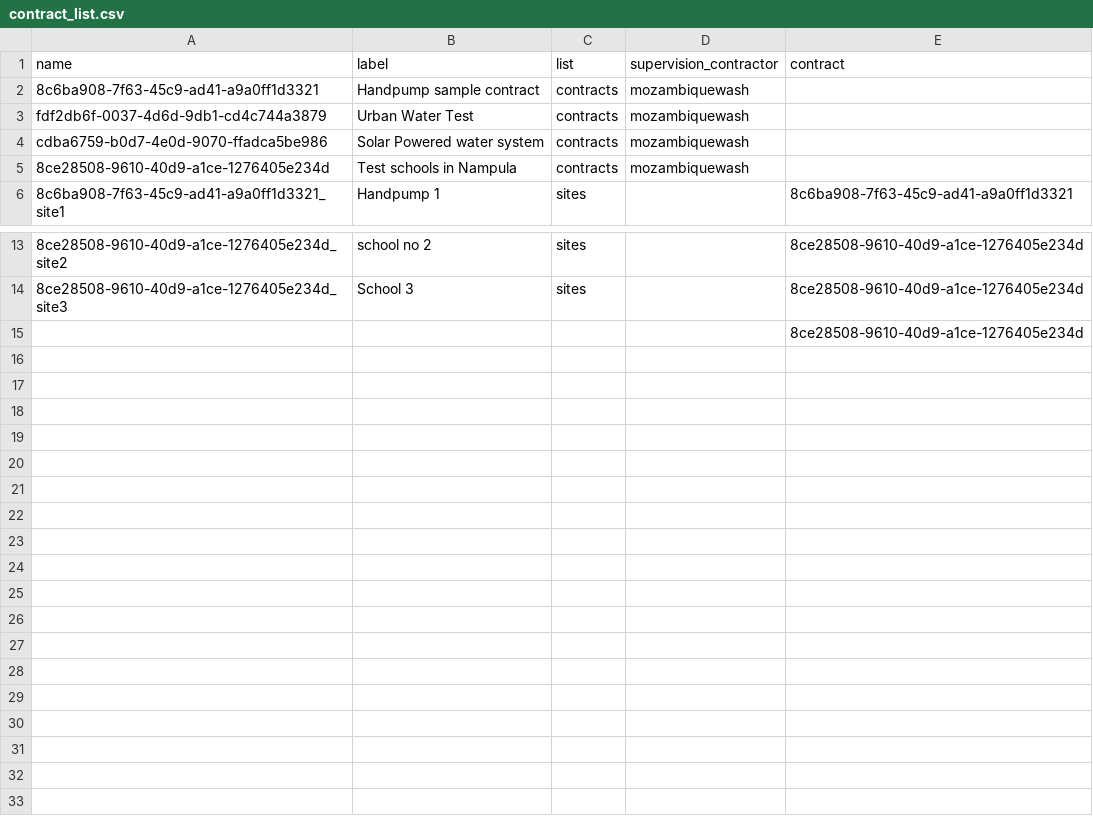
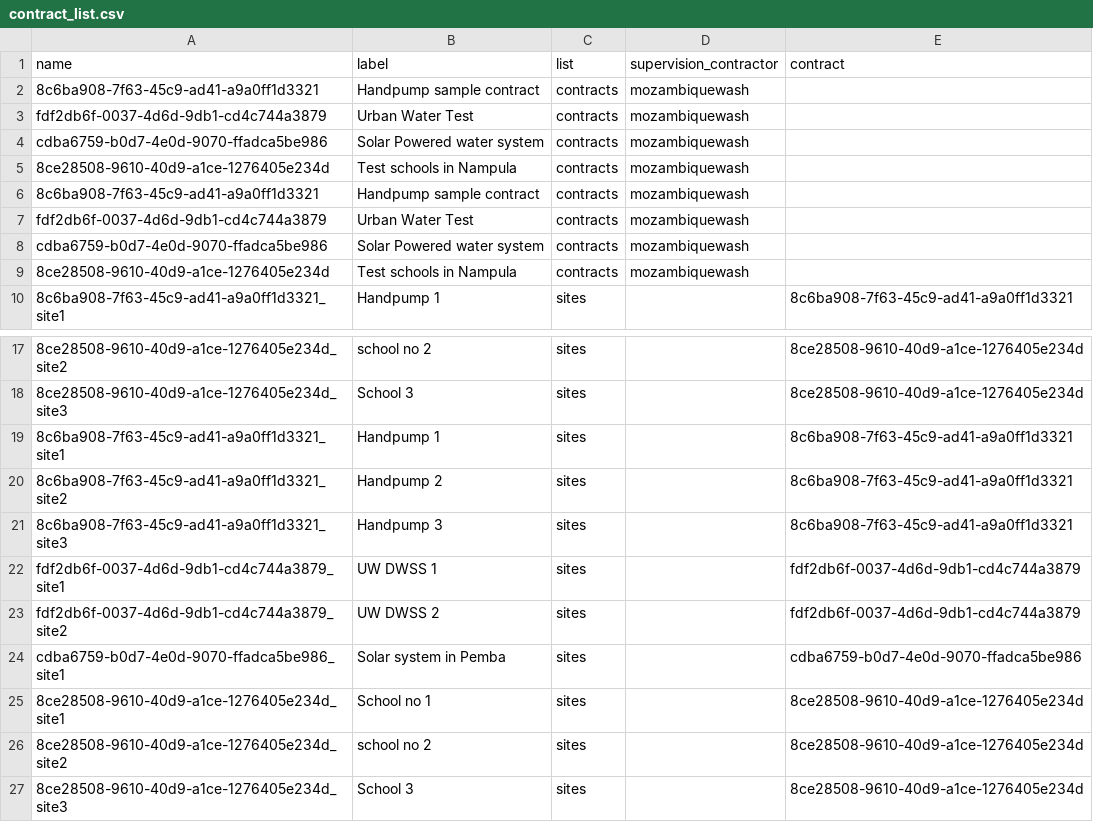
Before and after one commit to gr8abbas/SaveFiles, a CSV file: contract_list.csv, drawn as a sheet; only a part is shown, gaps mark what is left out; removed rows and columns are numbered as before the commit, all else as after; the diff names each change by its address in the sheet, - before the commit and + after, or states it on an @@ line.

Commit message:
Update contract_list.csv from Apps Script

```diff
--- a/contract_list.csv
+++ b/contract_list.csv
+row 6: 8c6ba908-7f63-45c9-ad41-a9a0ff1d3321 | Handpump sample contract | contracts | mozambiquewash
+row 7: fdf2db6f-0037-4d6d-9db1-cd4c744a3879 | Urban Water Test | contracts | mozambiquewash
+row 8: cdba6759-b0d7-4e0d-9070-ffadca5be986 | Solar Powered water system | contracts | mozambiquewash
+row 9: 8ce28508-9610-40d9-a1ce-1276405e234d | Test schools in Nampula | contracts | mozambiquewash
-row 15:  |  |  |  | 8ce28508-9610-40d9-a1ce-1276405e234d
+row 19: 8c6ba908-7f63-45c9-ad41-a9a0ff1d3321_site1 | Handpump 1 | sites |  | 8c6ba908-7f63-45c9-ad41-a9a0ff1d3321
+row 20: 8c6ba908-7f63-45c9-ad41-a9a0ff1d3321_site2 | Handpump 2 | sites |  | 8c6ba908-7f63-45c9-ad41-a9a0ff1d3321
+row 21: 8c6ba908-7f63-45c9-ad41-a9a0ff1d3321_site3 | Handpump 3 | sites |  | 8c6ba908-7f63-45c9-ad41-a9a0ff1d3321
+row 22: fdf2db6f-0037-4d6d-9db1-cd4c744a3879_site1 | UW DWSS 1 | sites |  | fdf2db6f-0037-4d6d-9db1-cd4c744a3879
+row 23: fdf2db6f-0037-4d6d-9db1-cd4c744a3879_site2 | UW DWSS 2 | sites |  | fdf2db6f-0037-4d6d-9db1-cd4c744a3879
+row 24: cdba6759-b0d7-4e0d-9070-ffadca5be986_site1 | Solar system in Pemba | sites |  | cdba6759-b0d7-4e0d-9070-ffadca5be986
+row 25: 8ce28508-9610-40d9-a1ce-1276405e234d_site1 | School no 1 | sites |  | 8ce28508-9610-40d9-a1ce-1276405e234d
+row 26: 8ce28508-9610-40d9-a1ce-1276405e234d_site2 | school no 2 | sites |  | 8ce28508-9610-40d9-a1ce-1276405e234d
+row 27: 8ce28508-9610-40d9-a1ce-1276405e234d_site3 | School 3 | sites |  | 8ce28508-9610-40d9-a1ce-1276405e234d
```
